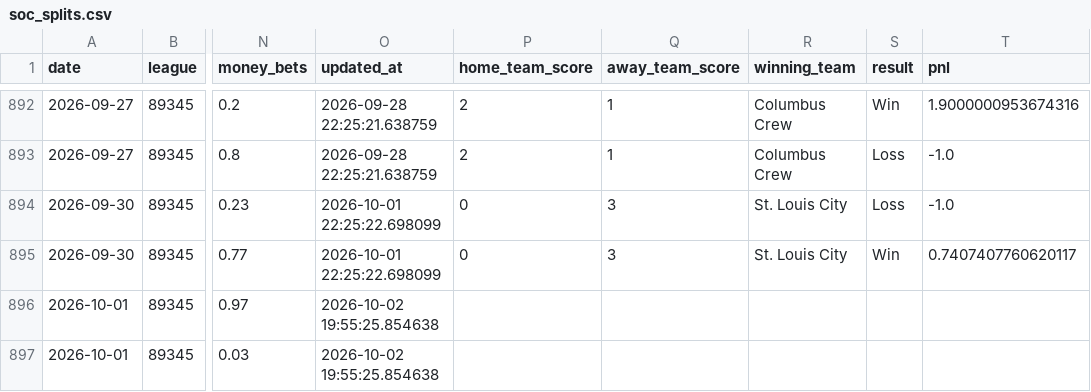
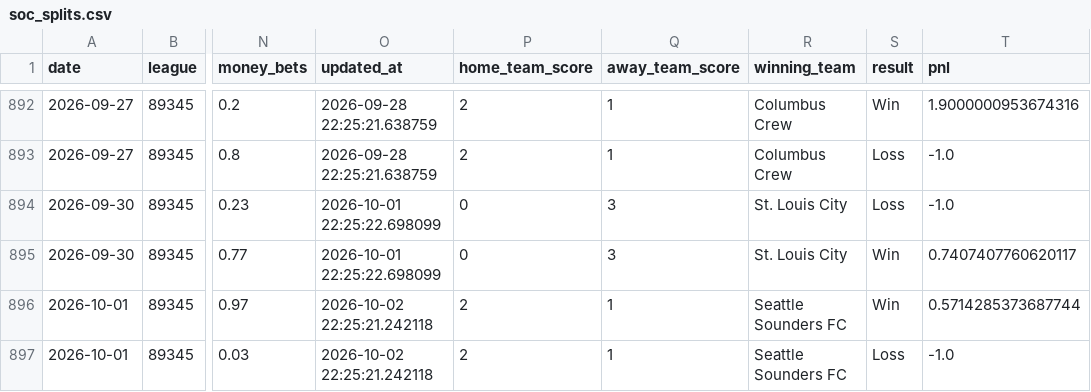
Before and after one commit to danielcappello/splitVault, a CSV file: soc_splits.csv, drawn as a sheet; only a part is shown, gaps mark what is left out; the diff names each change by its address in the sheet, - before the commit and + after, or states it on an @@ line.

```diff
--- a/soc_splits.csv
+++ b/soc_splits.csv
-O896:O897 (updated_at): 2026-10-02 19:55:25.854638
+O896:O897 (updated_at): 2026-10-02 22:25:21.242118
-P896:P897 (home_team_score): (empty)
+P896:P897 (home_team_score): 2
-Q896:Q897 (away_team_score): (empty)
+Q896:Q897 (away_team_score): 1
-R896:R897 (winning_team): (empty)
+R896:R897 (winning_team): Seattle Sounders FC
-S896 (result): (empty)
+S896 (result): Win
-T896 (pnl): (empty)
+T896 (pnl): 0.5714285373687744
-S897 (result): (empty)
+S897 (result): Loss
-T897 (pnl): (empty)
+T897 (pnl): -1.0
```
Also changed, not shown: soc_h2h.csv.
